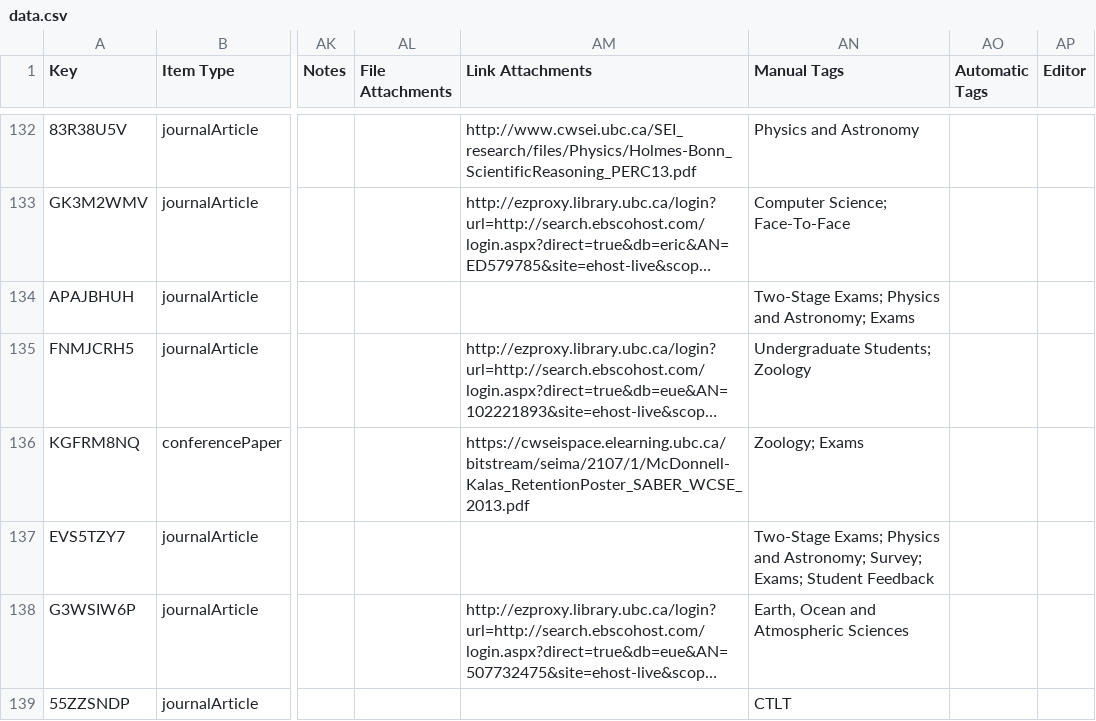
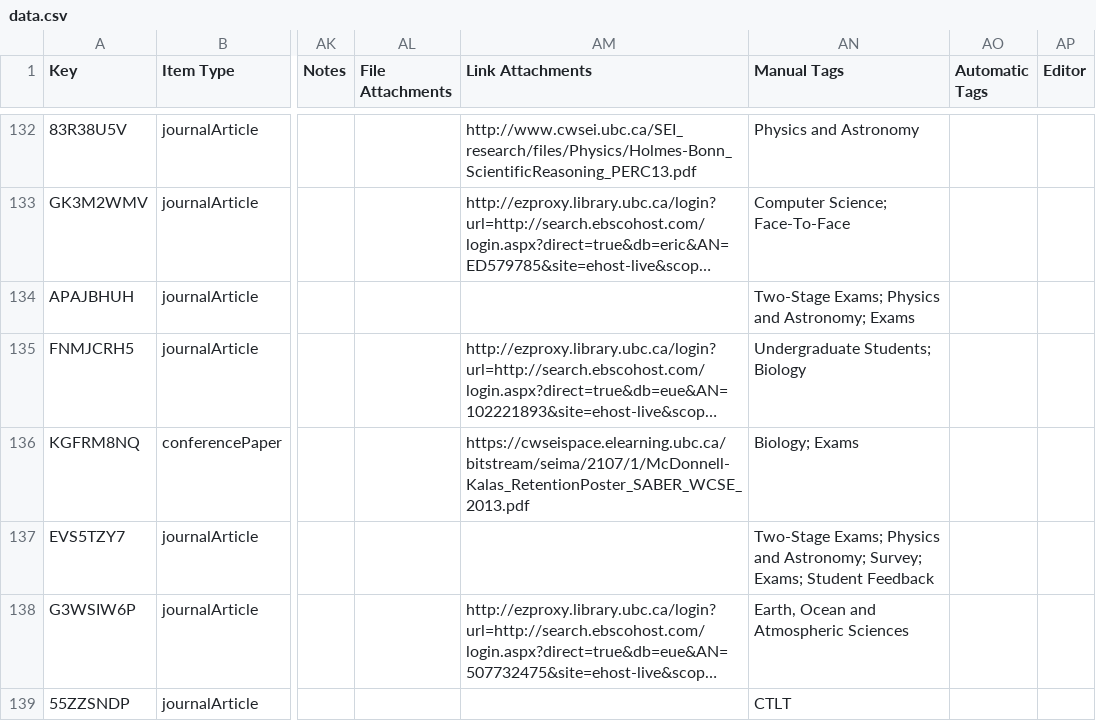
Before and after one commit to nathanchanUBC/SciPub, a CSV file: input/data.csv, drawn as a sheet; only a part is shown, gaps mark what is left out; long unchanged cells end in …; the diff covers the shown part only; the diff names each change by its address in the sheet, - before the commit and + after, or states it on an @@ line.

```diff
--- a/input/data.csv
+++ b/input/data.csv
-AN135 (Manual Tags): Undergraduate Students; Zoology
+AN135 (Manual Tags): Undergraduate Students; Biology
-AN136 (Manual Tags): Zoology; Exams
+AN136 (Manual Tags): Biology; Exams
```
Also changed, not shown: 1 removed row and 44 edited cells elsewhere in this file, input/clean_data.csv, output/author_edges.csv, 8 other files.
